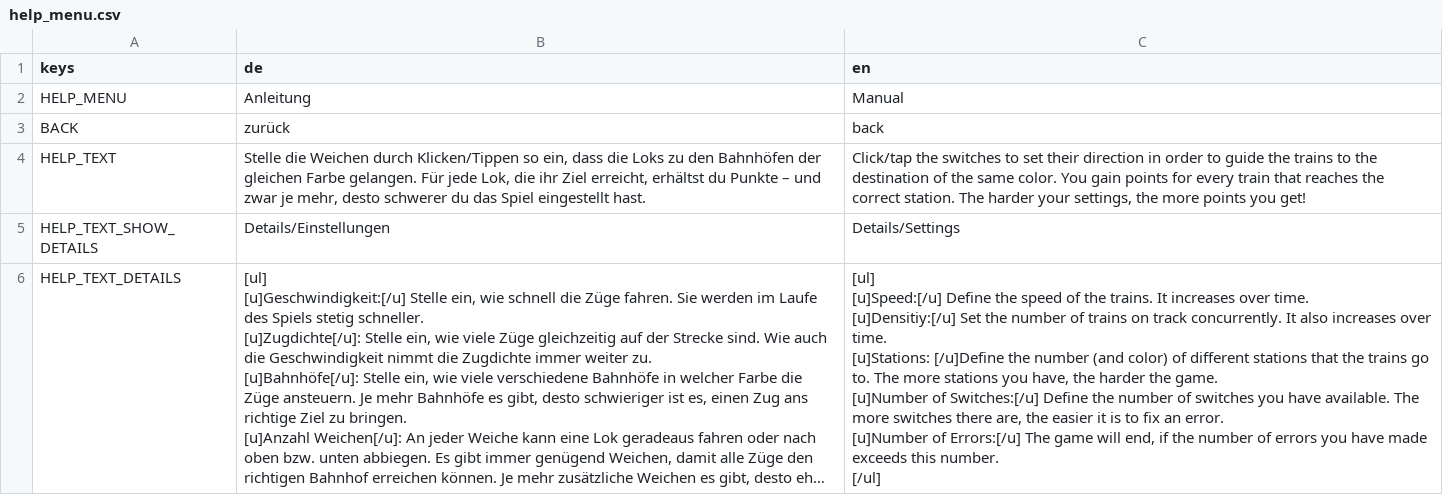
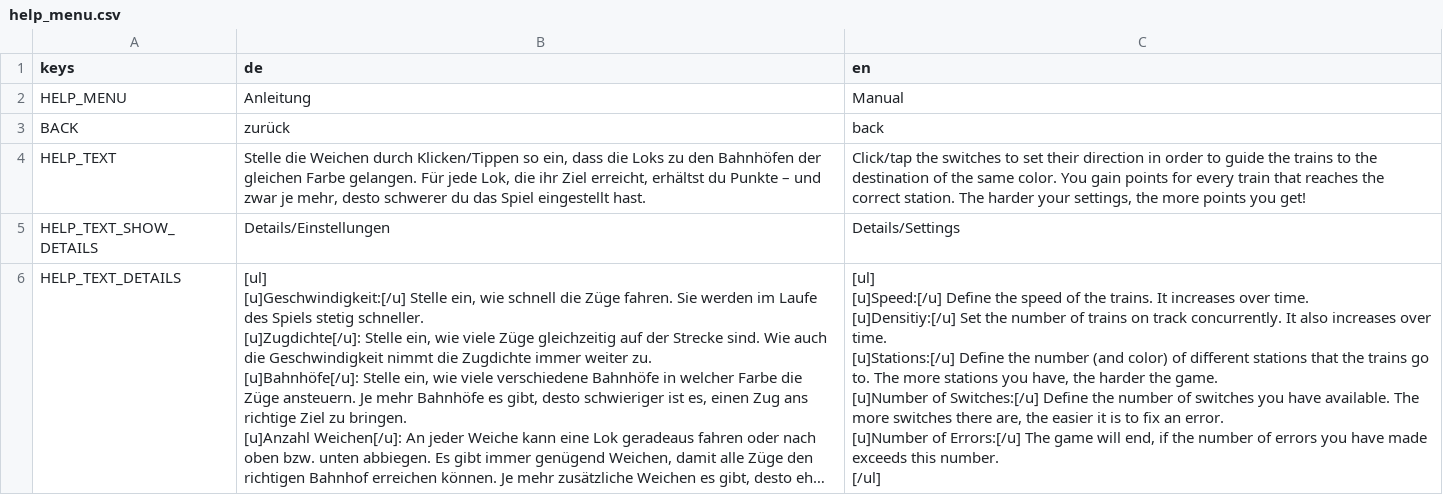
Before and after one commit to JanKoelzer/weichensteller, a CSV file: translations/help_menu.csv, drawn as a sheet; long unchanged cells end in …; ↵ is a line break in a cell; the diff names each change by its address in the sheet, - before the commit and + after, or states it on an @@ line.

```diff
--- a/translations/help_menu.csv
+++ b/translations/help_menu.csv
-C6 (en): …over time. ↵ [u]Stations: [/u]Define the number…
+C6 (en): …over time. ↵ [u]Stations:[/u] Define the number…
```
Also changed, not shown: translations/credits_menu.csv, translations/tutorial.csv, 6 other files.
